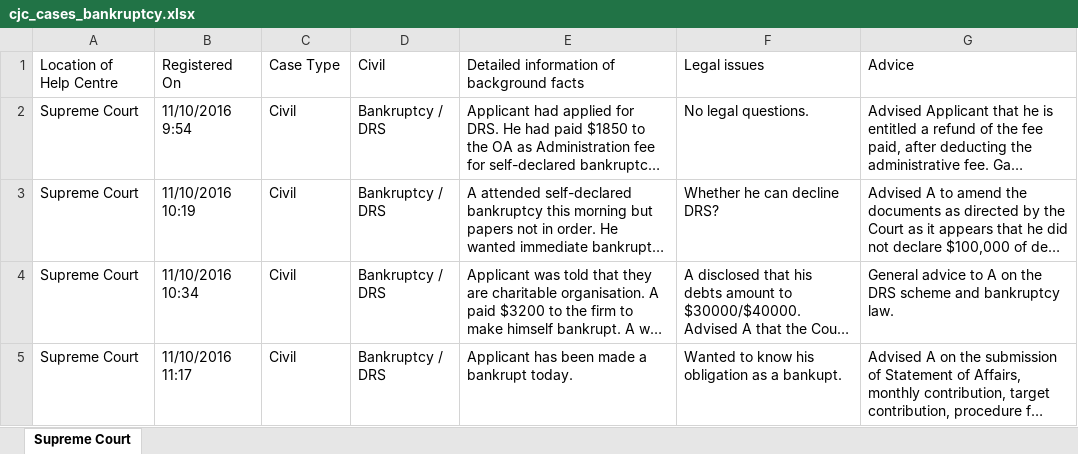
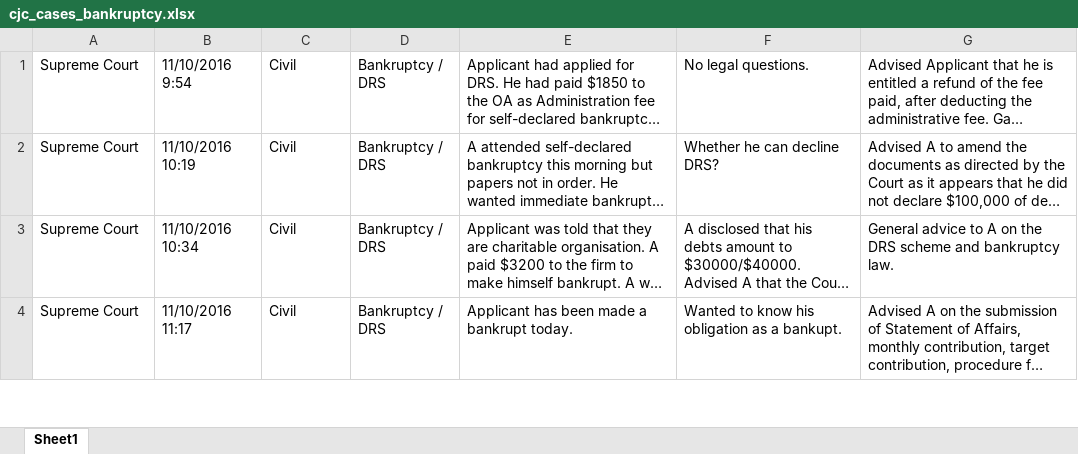
Before and after one commit to DingYao/CJCCollab, an Excel workbook: data/original/cjc_cases_bankruptcy.xlsx, sheet Sheet1, drawn as a sheet; only a part is shown; long unchanged cells end in …; values as stored, in another font and other column widths than the file's, no cell formats; table styles not drawn; the diff names each change by its address in the sheet, - before the commit and + after, or states it on an @@ line.

Commit message:
Changed

```diff
--- a/data/original/cjc_cases_bankruptcy.xlsx (sheet Sheet1)
+++ b/data/original/cjc_cases_bankruptcy.xlsx (sheet Sheet1)
-sheet tab: Supreme Court
+sheet tab: Sheet1
-row 1: Location of Help Centre | Registered On | Case Type | Civil | Detailed information of background facts | Legal issues | Advice
```
Also changed, not shown: cell formats.
